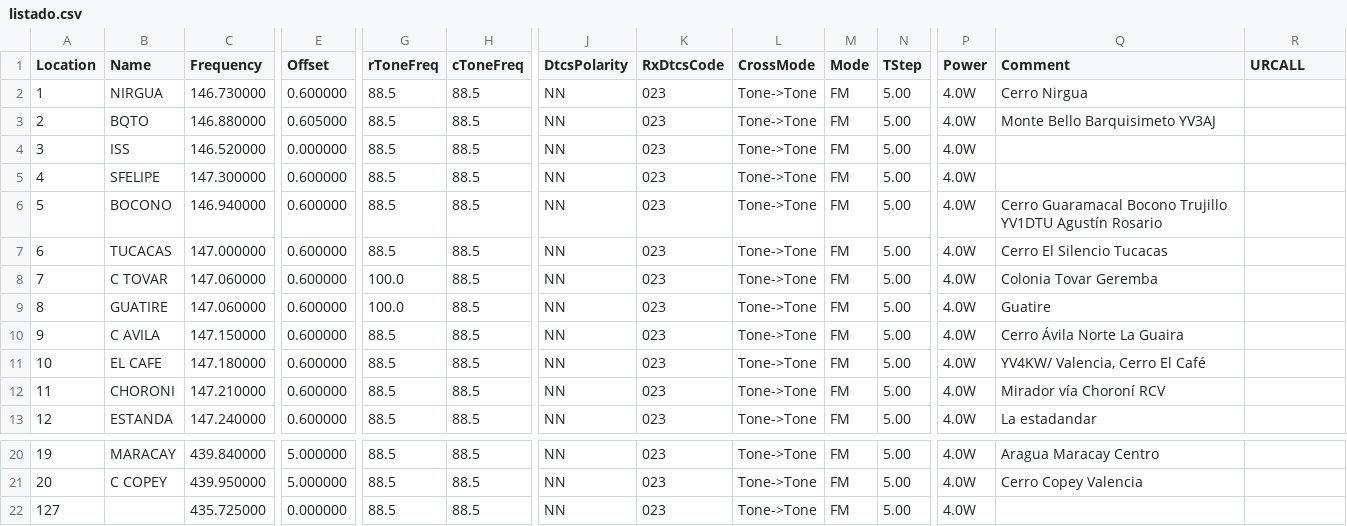
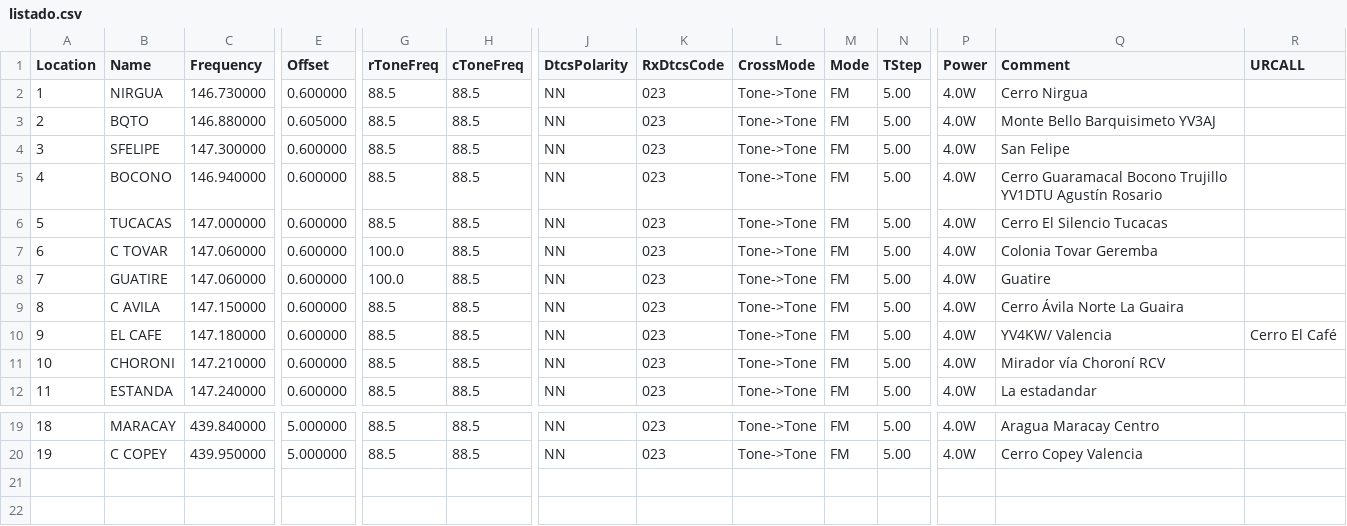
Before and after one commit to yuryja/yvrepetidores, a CSV file: listado.csv, drawn as a sheet; only a part is shown, gaps mark what is left out; removed rows and columns are numbered as before the commit, all else as after; rows hold the shown columns only; the diff names each change by its address in the sheet, - before the commit and + after, or states it on an @@ line.

Commit message:
Update listado.csv
Ordenado el listado

```diff
--- a/listado.csv
+++ b/listado.csv
-row 4: 3 | ISS | 146.520000 | 0.000000 | 88.5 | 88.5 | NN | 023 | Tone->Tone | FM | 5.00 | 4.0W
@@ column A (Location) renumbered between rows 4 and 20 @@
-Q4 (Comment): (empty)
+Q4 (Comment): San Felipe
-Q10 (Comment): YV4KW/ Valencia, Cerro El Café
+Q10 (Comment): YV4KW/ Valencia
-R10 (URCALL): (empty)
+R10 (URCALL): Cerro El Café
-row 22: 127 |  | 435.725000 | 0.000000 | 88.5 | 88.5 | NN | 023 | Tone->Tone | FM | 5.00 | 4.0W
```
